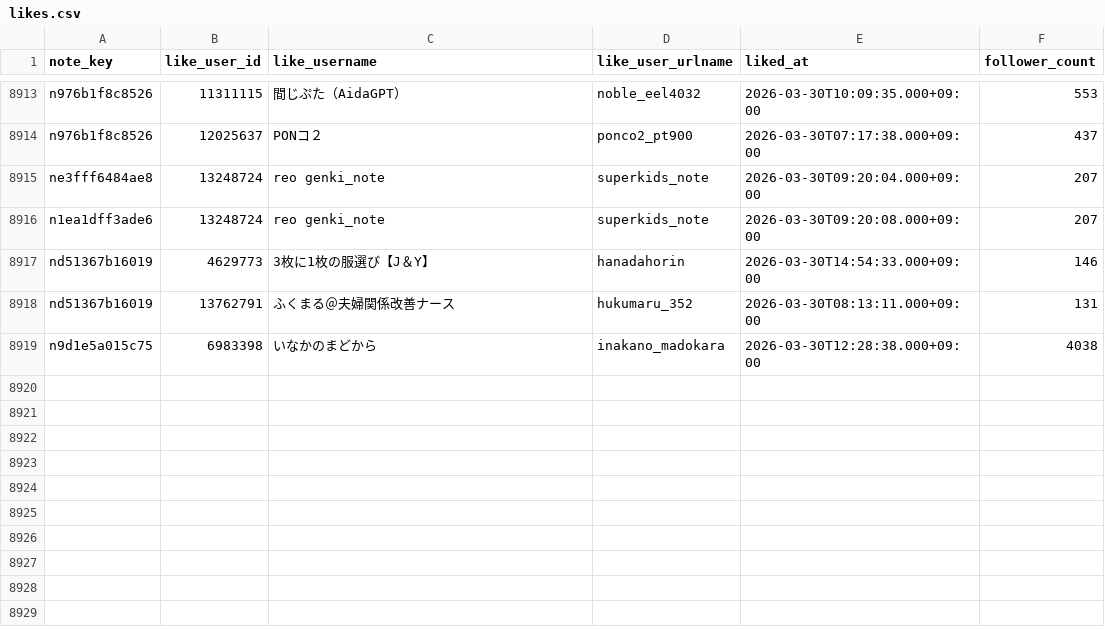
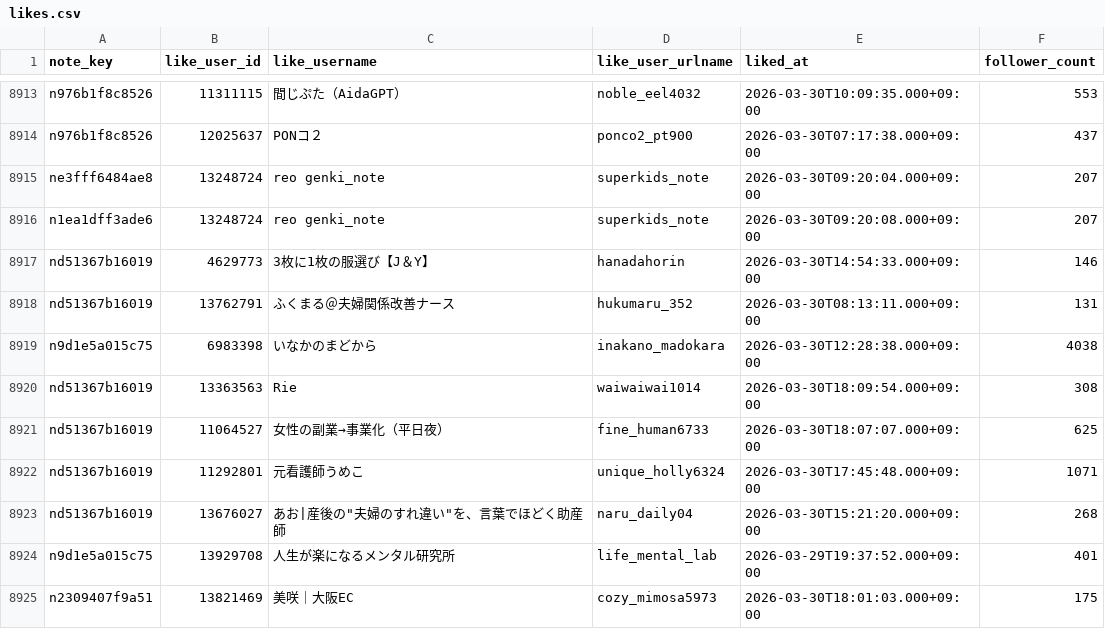
Before and after one commit to hasyamo/note-fan-board, a CSV file: data/relax_r/likes.csv, drawn as a sheet; only a part is shown, gaps mark what is left out.

```diff
--- a/data/relax_r/likes.csv
+++ b/data/relax_r/likes.csv
@@ -8919 +8919,7 @@ nd51367b16019,13762791,ふくまる＠夫婦関係改善ナース,hukumaru_352,2
 n9d1e5a015c75,6983398,いなかのまどから,inakano_madokara,2026-03-30T12:28:38.000+09:00,4038
+nd51367b16019,13363563,Rie,waiwaiwai1014,2026-03-30T18:09:54.000+09:00,308
+nd51367b16019,11064527,女性の副業→事業化（平日夜）,fine_human6733,2026-03-30T18:07:07.000+09:00,625
+nd51367b16019,11292801,元看護師うめこ,unique_holly6324,2026-03-30T17:45:48.000+09:00,1071
+nd51367b16019,13676027,"あお|産後の""夫婦のすれ違い""を、言葉でほどく助産師",naru_daily04,2026-03-30T15:21:20.000+09:00,268
+n9d1e5a015c75,13929708,人生が楽になるメンタル研究所,life_mental_lab,2026-03-29T19:37:52.000+09:00,401
+n2309407f9a51,13821469,美咲｜大阪EC,cozy_mimosa5973,2026-03-30T18:01:03.000+09:00,175
```
Also changed, not shown: data/crisp_chimp0823/followers.csv, data/crisp_chimp0823/likes.csv, 17 other files.
